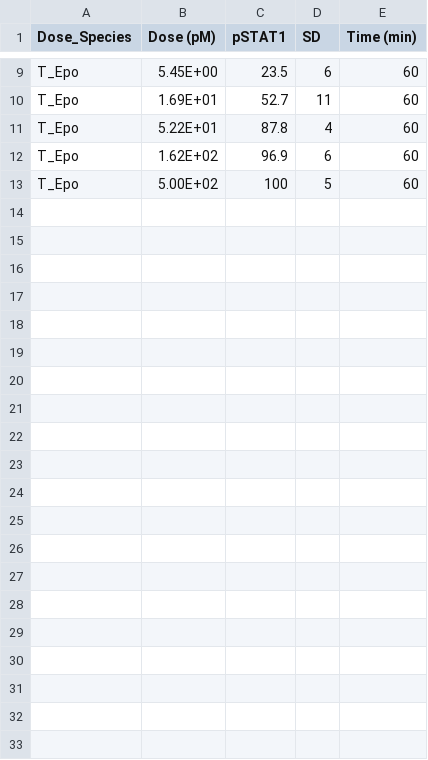
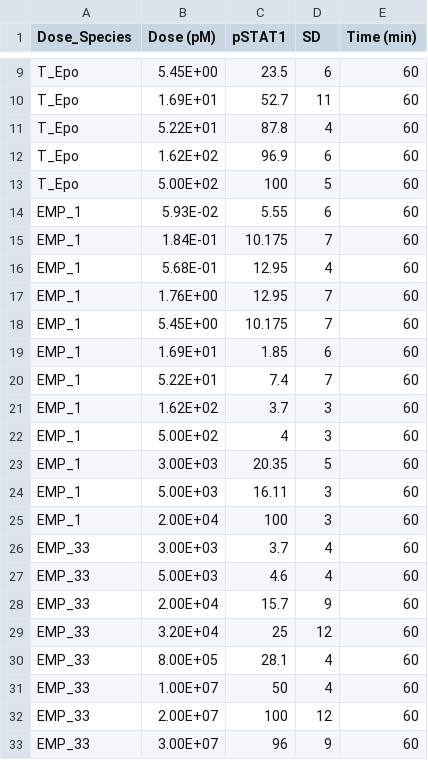
Before and after one commit to dakirby/IFNmodeling, a CSV file: ifndatabase/2015_pSTAT5_Epo.csv, drawn as a sheet; only a part is shown, gaps mark what is left out; the diff names each change by its address in the sheet, - before the commit and + after, or states it on an @@ line.

Commit message:
Updated EpoR dataset

```diff
--- a/ifndatabase/2015_pSTAT5_Epo.csv
+++ b/ifndatabase/2015_pSTAT5_Epo.csv
+row 14: EMP_1 | 5.93E-02 | 5.55 | 6 | 60
+row 15: EMP_1 | 1.84E-01 | 10.175 | 7 | 60
+row 16: EMP_1 | 5.68E-01 | 12.95 | 4 | 60
+row 17: EMP_1 | 1.76E+00 | 12.95 | 7 | 60
+row 18: EMP_1 | 5.45E+00 | 10.175 | 7 | 60
+row 19: EMP_1 | 1.69E+01 | 1.85 | 6 | 60
+row 20: EMP_1 | 5.22E+01 | 7.4 | 7 | 60
+row 21: EMP_1 | 1.62E+02 | 3.7 | 3 | 60
+row 22: EMP_1 | 5.00E+02 | 4 | 3 | 60
+row 23: EMP_1 | 3.00E+03 | 20.35 | 5 | 60
+row 24: EMP_1 | 5.00E+03 | 16.11 | 3 | 60
+row 25: EMP_1 | 2.00E+04 | 100 | 3 | 60
+row 26: EMP_33 | 3.00E+03 | 3.7 | 4 | 60
+row 27: EMP_33 | 5.00E+03 | 4.6 | 4 | 60
+row 28: EMP_33 | 2.00E+04 | 15.7 | 9 | 60
+row 29: EMP_33 | 3.20E+04 | 25 | 12 | 60
+row 30: EMP_33 | 8.00E+05 | 28.1 | 4 | 60
+row 31: EMP_33 | 1.00E+07 | 50 | 4 | 60
+row 32: EMP_33 | 2.00E+07 | 100 | 12 | 60
+row 33: EMP_33 | 3.00E+07 | 96 | 9 | 60
```
Also changed, not shown: 1 other file.
